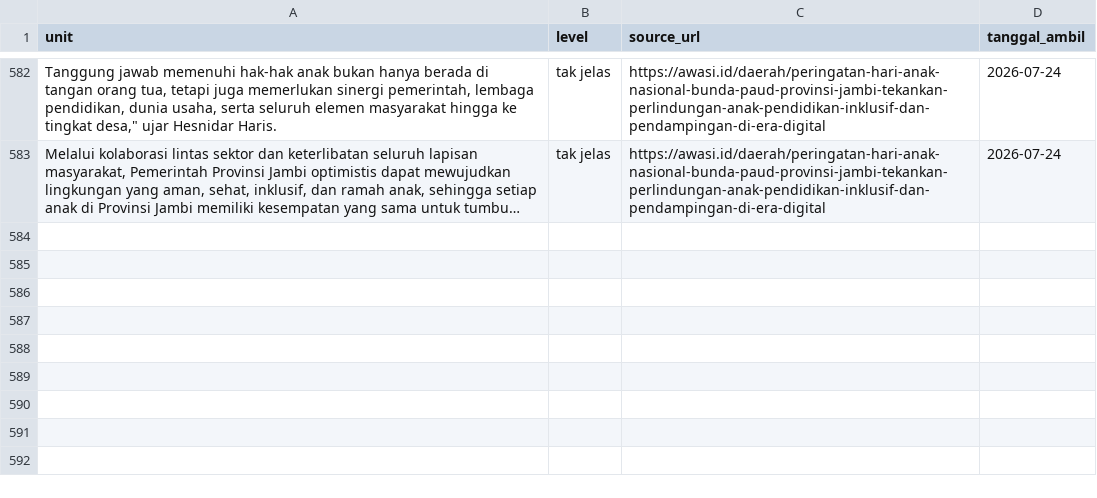
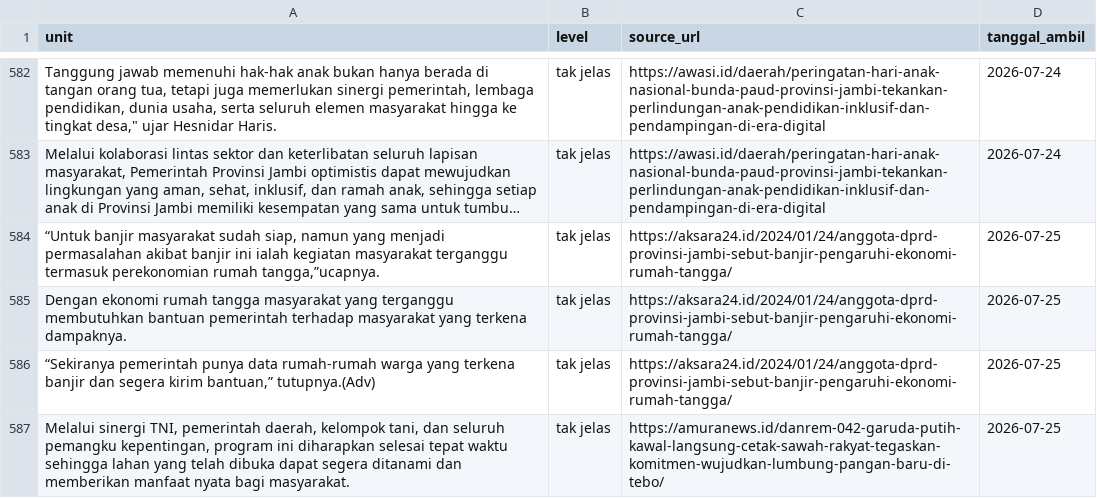
Before and after one commit to yoyi0206/V1_Project, a CSV file: data.csv, drawn as a sheet; only a part is shown, gaps mark what is left out; long unchanged cells end in …; the diff names each change by its address in the sheet, - before the commit and + after, or states it on an @@ line.

```diff
--- a/data.csv
+++ b/data.csv
+row 584: “Untuk banjir masyarakat sudah siap, namun yang menjadi permasalahan akibat banjir ini ialah kegiatan masyarakat terganggu termasuk perekonomian rumah tangga,”ucapnya. | tak jelas | https://aksara24.id/2024/01/24/anggota-dprd-provinsi-jambi-sebut-banjir-pengaruhi-ekonomi-rumah-tangga/ | 2026-07-25
+row 585: Dengan ekonomi rumah tangga masyarakat yang terganggu membutuhkan bantuan pemerintah terhadap masyarakat yang terkena dampaknya. | tak jelas | https://aksara24.id/2024/01/24/anggota-dprd-provinsi-jambi-sebut-banjir-pengaruhi-ekonomi-rumah-tangga/ | 2026-07-25
+row 586: “Sekiranya pemerintah punya data rumah-rumah warga yang terkena banjir dan segera kirim bantuan,” tutupnya.(Adv) | tak jelas | https://aksara24.id/2024/01/24/anggota-dprd-provinsi-jambi-sebut-banjir-pengaruhi-ekonomi-rumah-tangga/ | 2026-07-25
+row 587: Melalui sinergi TNI, pemerintah daerah, kelompok tani, dan seluruh pemangku kepentingan, program ini diharapkan selesai tepat waktu sehingga lahan yang telah dibuka dapat segera ditanami dan memberikan manfaat nyata bagi masyarakat. | tak jelas | https://amuranews.id/danrem-042-garuda-putih-kawal-langsung-cetak-sawah-rakyat-tegaskan-komitmen-wujudkan-lumbung-pangan-baru-di-tebo/ | 2026-07-25
```
